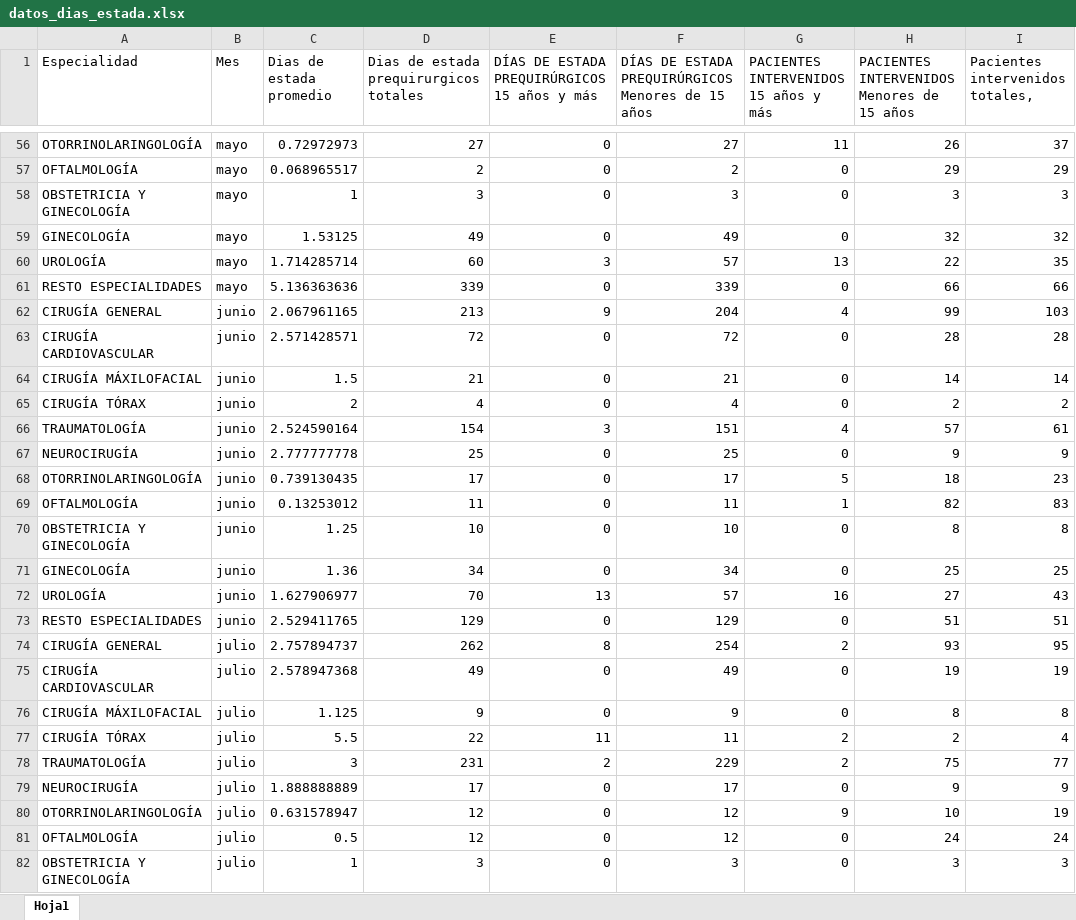
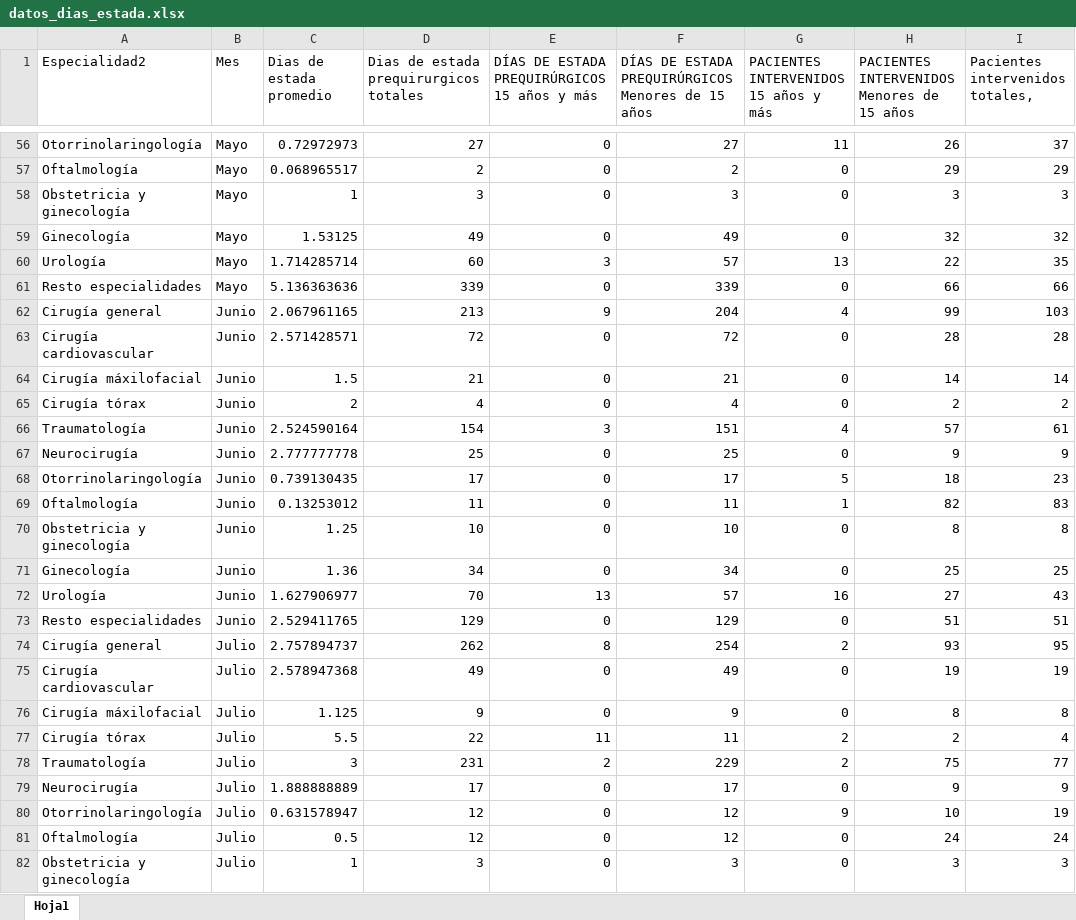
Before and after one commit to jfvenegasg/app_health_r_medicine, an Excel workbook: app-medicine-r/modulos/data/datos_dias_estada.xlsx, sheet Hoja1, drawn as a sheet; only a part is shown, gaps mark what is left out; values as stored, in another font and other column widths than the file's, no borders; table styles not drawn; the diff covers the shown part only; the diff names each change by its address in the sheet, - before the commit and + after, or states it on an @@ line.

```diff
--- a/app-medicine-r/modulos/data/datos_dias_estada.xlsx (sheet Hoja1)
+++ b/app-medicine-r/modulos/data/datos_dias_estada.xlsx (sheet Hoja1)
-A1: Especialidad
+A1: Especialidad2
-A56 (Especialidad2): OTORRINOLARINGOLOGÍA
+A56 (Especialidad2): Otorrinolaringología
-B56:B61 (Mes): mayo
+B56:B61 (Mes): Mayo
-A57 (Especialidad2): OFTALMOLOGÍA
+A57 (Especialidad2): Oftalmología
-A58 (Especialidad2): OBSTETRICIA Y GINECOLOGÍA
+A58 (Especialidad2): Obstetricia y ginecología
-A59 (Especialidad2): GINECOLOGÍA
+A59 (Especialidad2): Ginecología
-A60 (Especialidad2): UROLOGÍA
+A60 (Especialidad2): Urología
-A61 (Especialidad2): RESTO ESPECIALIDADES
+A61 (Especialidad2): Resto especialidades
-A62 (Especialidad2): CIRUGÍA GENERAL
+A62 (Especialidad2): Cirugía general
-B62:B73 (Mes): junio
+B62:B73 (Mes): Junio
-A63 (Especialidad2): CIRUGÍA CARDIOVASCULAR
+A63 (Especialidad2): Cirugía cardiovascular
-A64 (Especialidad2): CIRUGÍA MÁXILOFACIAL
+A64 (Especialidad2): Cirugía máxilofacial
-A65 (Especialidad2): CIRUGÍA TÓRAX
+A65 (Especialidad2): Cirugía tórax
-A66 (Especialidad2): TRAUMATOLOGÍA
+A66 (Especialidad2): Traumatología
-A67 (Especialidad2): NEUROCIRUGÍA
+A67 (Especialidad2): Neurocirugía
-A68 (Especialidad2): OTORRINOLARINGOLOGÍA
+A68 (Especialidad2): Otorrinolaringología
-A69 (Especialidad2): OFTALMOLOGÍA
+A69 (Especialidad2): Oftalmología
-A70 (Especialidad2): OBSTETRICIA Y GINECOLOGÍA
+A70 (Especialidad2): Obstetricia y ginecología
-A71 (Especialidad2): GINECOLOGÍA
+A71 (Especialidad2): Ginecología
-A72 (Especialidad2): UROLOGÍA
+A72 (Especialidad2): Urología
-A73 (Especialidad2): RESTO ESPECIALIDADES
+A73 (Especialidad2): Resto especialidades
-A74 (Especialidad2): CIRUGÍA GENERAL
+A74 (Especialidad2): Cirugía general
-B74:B82 (Mes): julio
+B74:B82 (Mes): Julio
-A75 (Especialidad2): CIRUGÍA CARDIOVASCULAR
+A75 (Especialidad2): Cirugía cardiovascular
-A76 (Especialidad2): CIRUGÍA MÁXILOFACIAL
+A76 (Especialidad2): Cirugía máxilofacial
-A77 (Especialidad2): CIRUGÍA TÓRAX
+A77 (Especialidad2): Cirugía tórax
-A78 (Especialidad2): TRAUMATOLOGÍA
+A78 (Especialidad2): Traumatología
-A79 (Especialidad2): NEUROCIRUGÍA
+A79 (Especialidad2): Neurocirugía
-A80 (Especialidad2): OTORRINOLARINGOLOGÍA
+A80 (Especialidad2): Otorrinolaringología
-A81 (Especialidad2): OFTALMOLOGÍA
+A81 (Especialidad2): Oftalmología
-A82 (Especialidad2): OBSTETRICIA Y GINECOLOGÍA
+A82 (Especialidad2): Obstetricia y ginecología
```
Also changed, not shown: 282 edited cells elsewhere in this sheet, app-medicine-r/modulos/data/datos_supensiones_por_especialidad.xlsx, app-medicine-r/modulos/data/datos_suspensiones_bd.xlsx, 4 other files.
